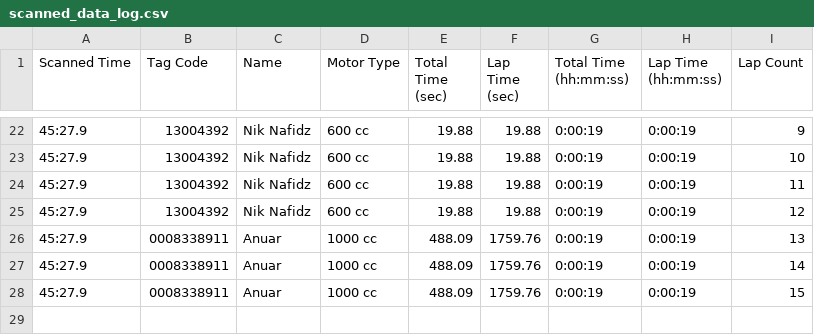
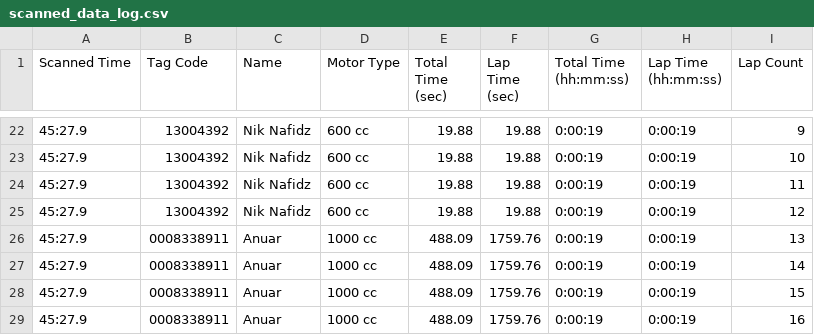
Before and after one commit to niknafidz/raceboard, a CSV file: scanned_data_log.csv, drawn as a sheet; only a part is shown, gaps mark what is left out; the diff names each change by its address in the sheet, - before the commit and + after, or states it on an @@ line.

Commit message:
Auto-update CSV

```diff
--- a/scanned_data_log.csv
+++ b/scanned_data_log.csv
+row 29: 45:27.9 | 0008338911 | Anuar | 1000 cc | 488.09 | 1759.76 | 0:00:19 | 0:00:19 | 16
```
